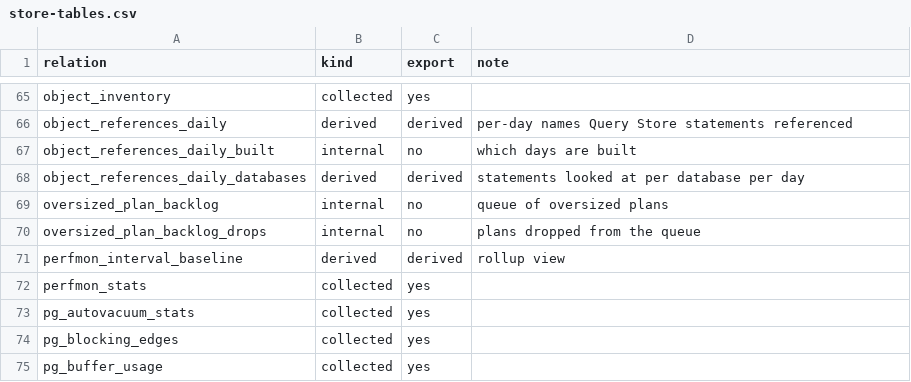
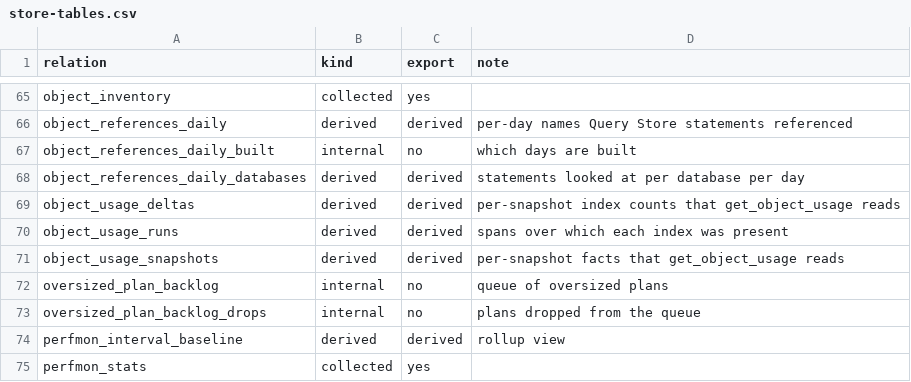
Before and after one commit to erikdarlingdata/PerformanceMonitor, a CSV file: docs/darling/store-tables.csv, drawn as a sheet; only a part is shown, gaps mark what is left out; the shorter side is filled out with more unchanged rows; the diff names each change by its address in the sheet, - before the commit and + after, or states it on an @@ line.

Commit message:
Keep closed object usage runs one raw chunk past the raw horizon, purge open runs of pairs with no raw rows (not compiled; temp plan test)

```diff
--- a/docs/darling/store-tables.csv
+++ b/docs/darling/store-tables.csv
+row 69: object_usage_deltas | derived | derived | per-snapshot index counts that get_object_usage reads
+row 70: object_usage_runs | derived | derived | spans over which each index was present
+row 71: object_usage_snapshots | derived | derived | per-snapshot facts that get_object_usage reads
```
Also changed, not shown: 4 other files.
